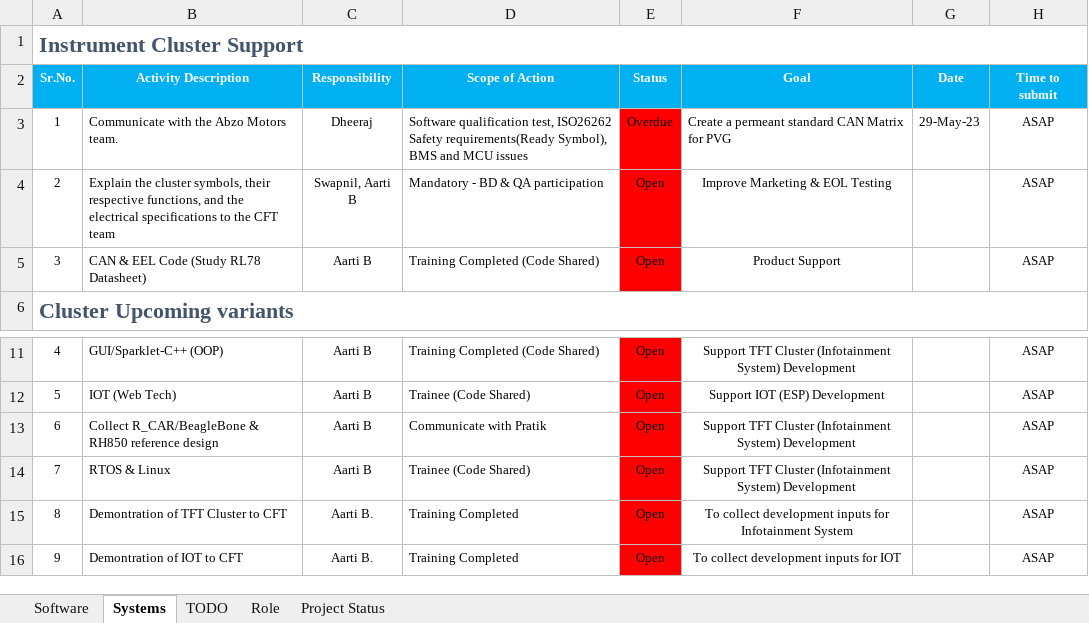
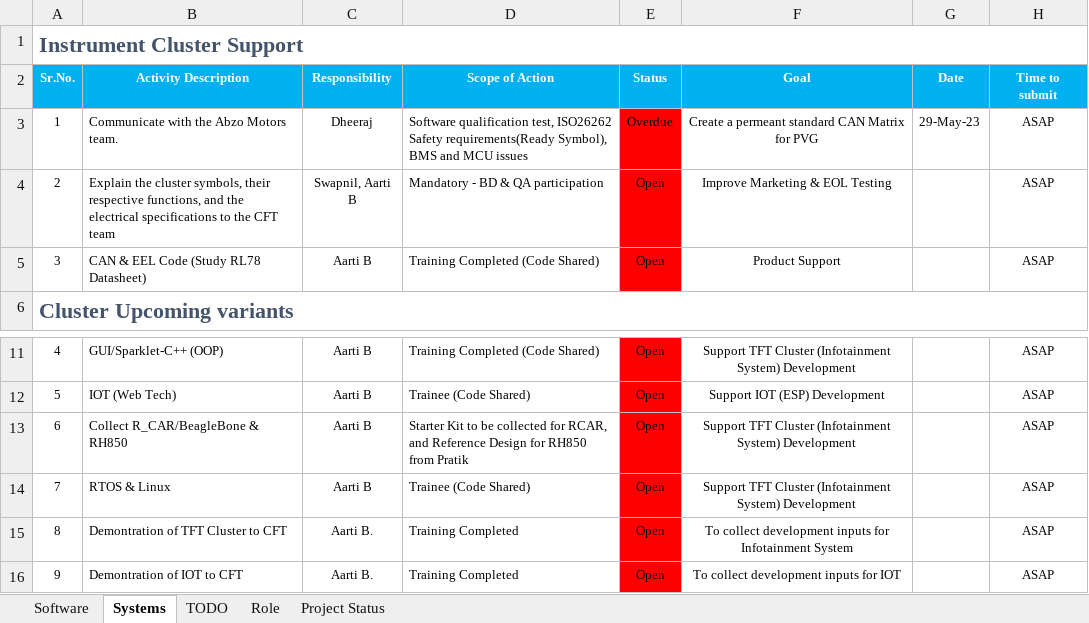
Before and after one commit to Nadir-KT/Programming-Languages, an Excel workbook: Pending & MIS.xlsx, sheet Systems, drawn as a sheet; only a part is shown, gaps mark what is left out; values as stored, in another font and other column widths than the file's, no borders; the diff names each change by its address in the sheet, - before the commit and + after, or states it on an @@ line.

Commit message:
Update Pending & MIS.xlsx

```diff
--- a/Pending & MIS.xlsx (sheet Systems)
+++ b/Pending & MIS.xlsx (sheet Systems)
-F3 alignment: left
+F3 alignment: center
-B13: Collect R_CAR/BeagleBone & RH850 reference design
+B13: Collect R_CAR/BeagleBone & RH850
-D13: Communicate with Pratik
+D13: Starter Kit to be collected for RCAR, and Reference Design for RH850 from Pratik
```
